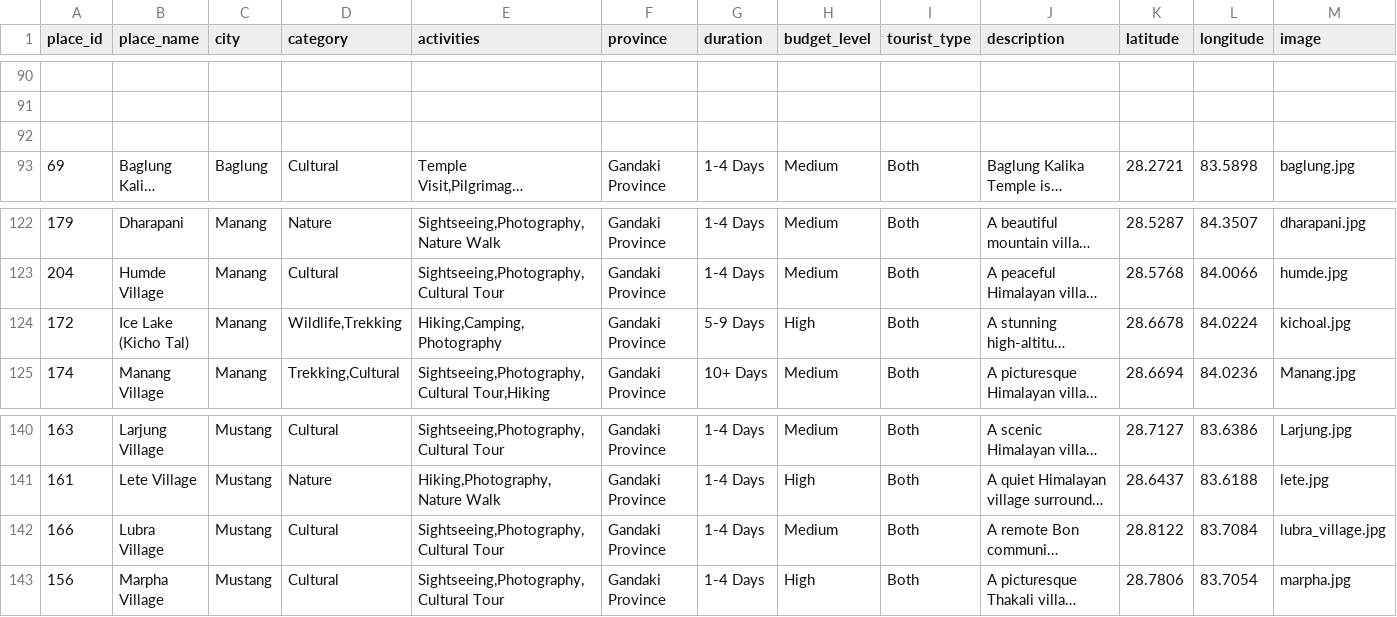
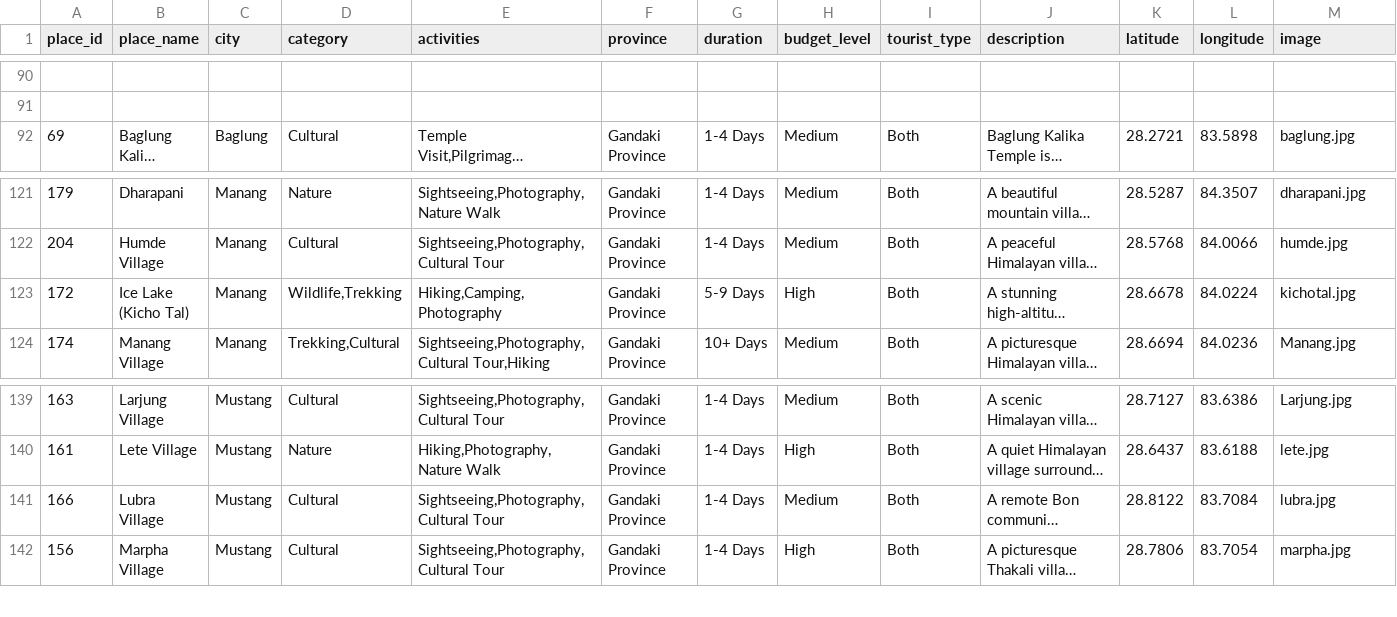
Before and after one commit to sadikshya63/Travel-Recommendation-System, a CSV file: travel_app/data/places.csv, drawn as a sheet; only a part is shown, gaps mark what is left out; long unchanged cells end in …; removed rows and columns are numbered as before the commit, all else as after; the diff names each change by its address in the sheet, - before the commit and + after, or states it on an @@ line.

```diff
--- a/travel_app/data/places.csv
+++ b/travel_app/data/places.csv
-row 92: (empty)
-M123 (image): kichoal.jpg
+M123 (image): kichotal.jpg
-M141 (image): lubra_village.jpg
+M141 (image): lubra.jpg
```
Also changed, not shown: 1 other file.
